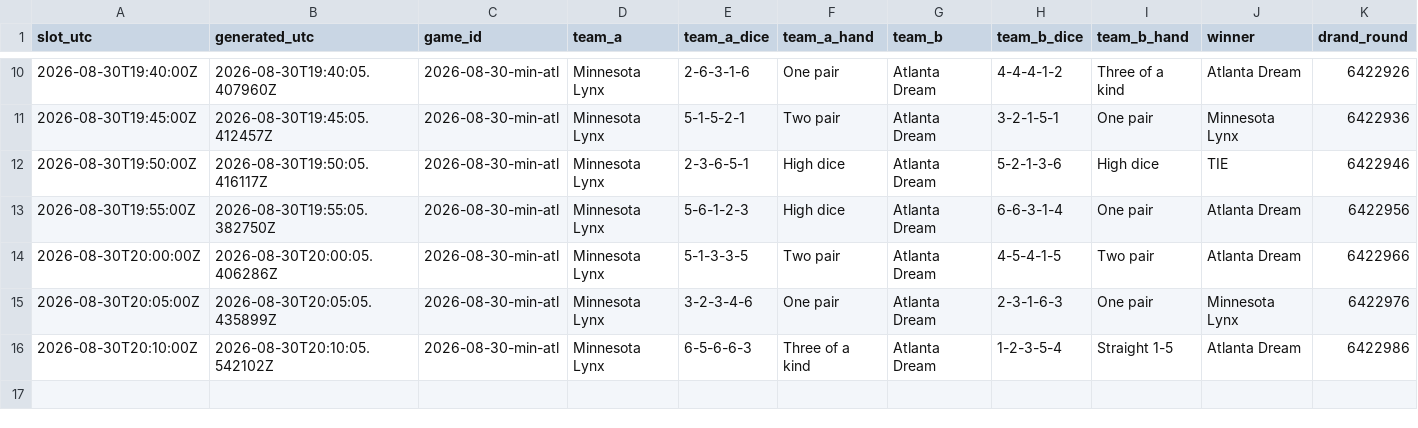
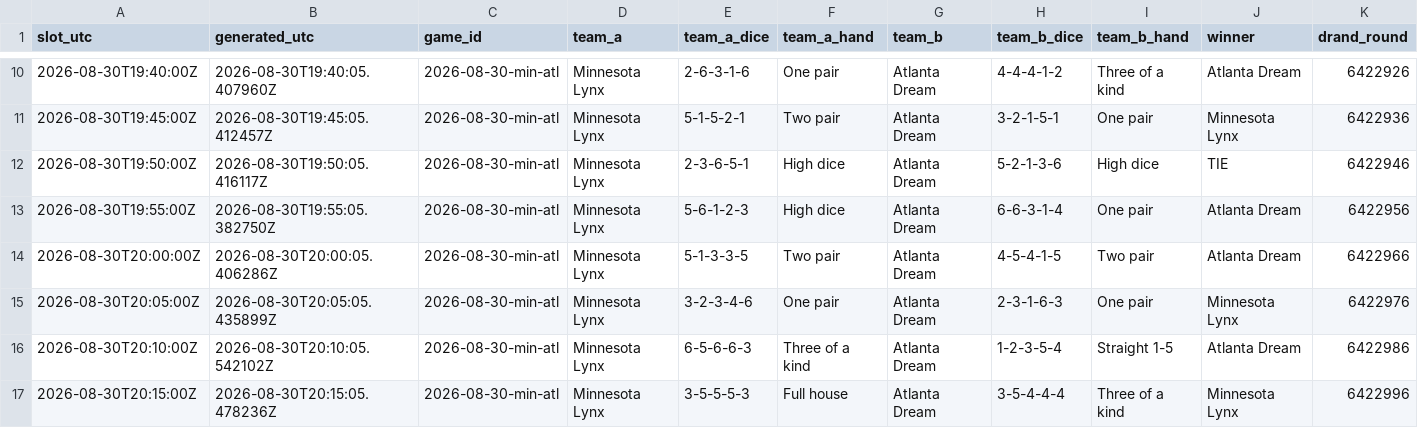
Before and after one commit to shabahren/wnba-dice-poker, a CSV file: data/2026-08-30-min-atl.csv, drawn as a sheet; only a part is shown, gaps mark what is left out; rows hold the shown columns only; the diff names each change by its address in the sheet, - before the commit and + after, or states it on an @@ line.

Commit message:
Add real-time Dice Poker result 2026-08-30 20:15 UTC

```diff
--- a/data/2026-08-30-min-atl.csv
+++ b/data/2026-08-30-min-atl.csv
+row 17: 2026-08-30T20:15:00Z | 2026-08-30T20:15:05.478236Z | 2026-08-30-min-atl | Minnesota Lynx | 3-5-5-5-3 | Full house | Atlanta Dream | 3-5-4-4-4 | Three of a kind | Minnesota Lynx | 6422996
```
